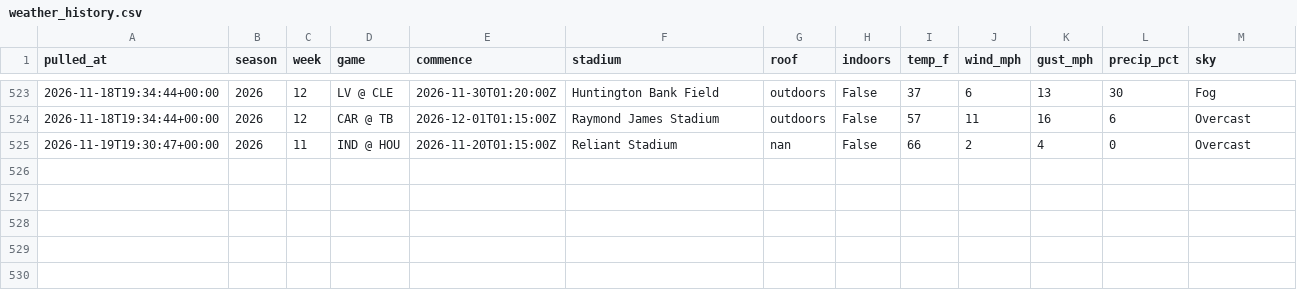
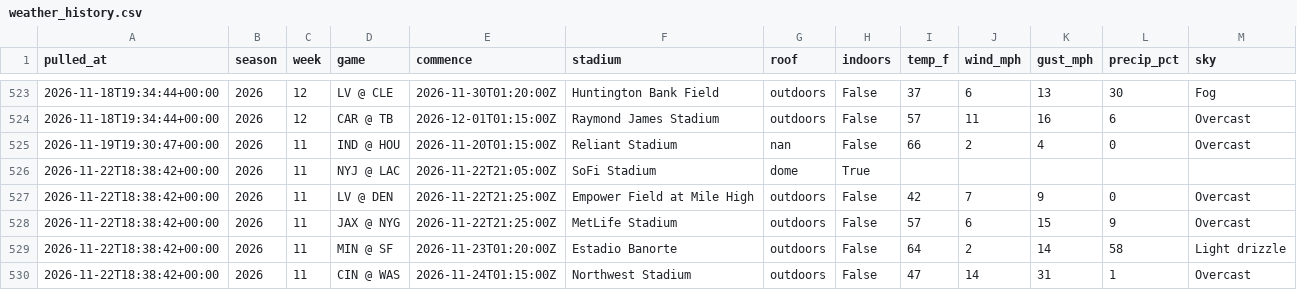
Before and after one commit to hadantes-lab/ff-model, a CSV file: tracking/weather_history.csv, drawn as a sheet; only a part is shown, gaps mark what is left out.

```diff
--- a/tracking/weather_history.csv
+++ b/tracking/weather_history.csv
@@ -525 +525,6 @@ pulled_at,season,week,game,commence,stadium,roof,indoors,temp_f,wind_mph,gust_mp
 2026-11-19T19:30:47+00:00,2026,11,IND @ HOU,2026-11-20T01:15:00Z,Reliant Stadium,nan,False,66,2,4,0,Overcast
+2026-11-22T18:38:42+00:00,2026,11,NYJ @ LAC,2026-11-22T21:05:00Z,SoFi Stadium,dome,True,,,,,
+2026-11-22T18:38:42+00:00,2026,11,LV @ DEN,2026-11-22T21:25:00Z,Empower Field at Mile High,outdoors,False,42,7,9,0,Overcast
+2026-11-22T18:38:42+00:00,2026,11,JAX @ NYG,2026-11-22T21:25:00Z,MetLife Stadium,outdoors,False,57,6,15,9,Overcast
+2026-11-22T18:38:42+00:00,2026,11,MIN @ SF,2026-11-23T01:20:00Z,Estadio Banorte,outdoors,False,64,2,14,58,Light drizzle
+2026-11-22T18:38:42+00:00,2026,11,CIN @ WAS,2026-11-24T01:15:00Z,Northwest Stadium,outdoors,False,47,14,31,1,Overcast
```
Also changed, not shown: tracking/line_history.csv, tracking/power_history.csv, 2 other files.
